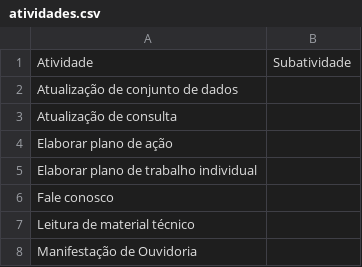
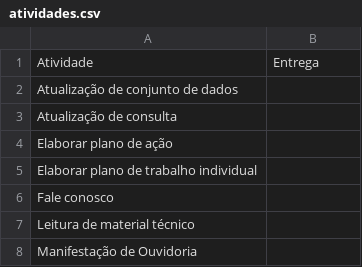
Before and after one commit to transparencia-mg/teletrabalho-atividades, a CSV file: atividades.csv, drawn as a sheet; only a part is shown.

Commit message:
Altera cabecalho para entrega para possivel utilizacao como valor

```diff
--- a/atividades.csv
+++ b/atividades.csv
@@ -1,2 +1,2 @@
-Atividade,Subatividade
+Atividade,Entrega
 Atualização de conjunto de dados,
```
